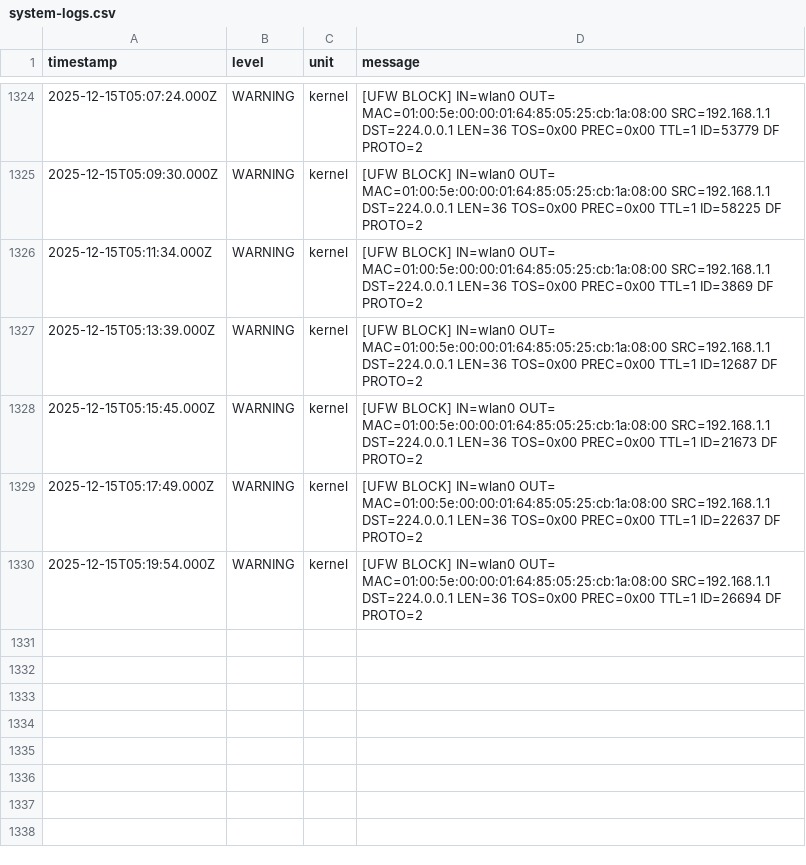
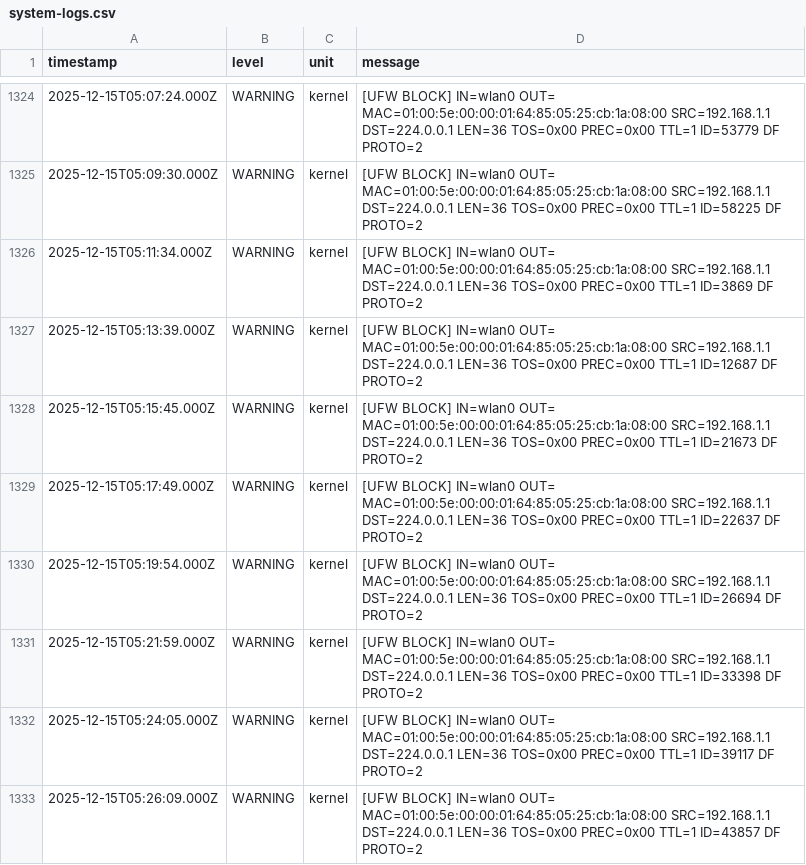
Before and after one commit to jenovoas/sentinel, a CSV file: host-metrics/data/system-logs.csv, drawn as a sheet; only a part is shown, gaps mark what is left out; the diff names each change by its address in the sheet, - before the commit and + after, or states it on an @@ line.

```diff
--- a/host-metrics/data/system-logs.csv
+++ b/host-metrics/data/system-logs.csv
+row 1331: 2025-12-15T05:21:59.000Z | WARNING | kernel | [UFW BLOCK] IN=wlan0 OUT= MAC=01:00:5e:00:00:01:64:85:05:25:cb:1a:08:00 SRC=192.168.1.1 DST=224.0.0.1 LEN=36 TOS=0x00 PREC=0x00 TTL=1 ID=33398 DF PROTO=2
+row 1332: 2025-12-15T05:24:05.000Z | WARNING | kernel | [UFW BLOCK] IN=wlan0 OUT= MAC=01:00:5e:00:00:01:64:85:05:25:cb:1a:08:00 SRC=192.168.1.1 DST=224.0.0.1 LEN=36 TOS=0x00 PREC=0x00 TTL=1 ID=39117 DF PROTO=2
+row 1333: 2025-12-15T05:26:09.000Z | WARNING | kernel | [UFW BLOCK] IN=wlan0 OUT= MAC=01:00:5e:00:00:01:64:85:05:25:cb:1a:08:00 SRC=192.168.1.1 DST=224.0.0.1 LEN=36 TOS=0x00 PREC=0x00 TTL=1 ID=43857 DF PROTO=2
```
Also changed, not shown: host-metrics/data/metrics.csv, 3 other files.
